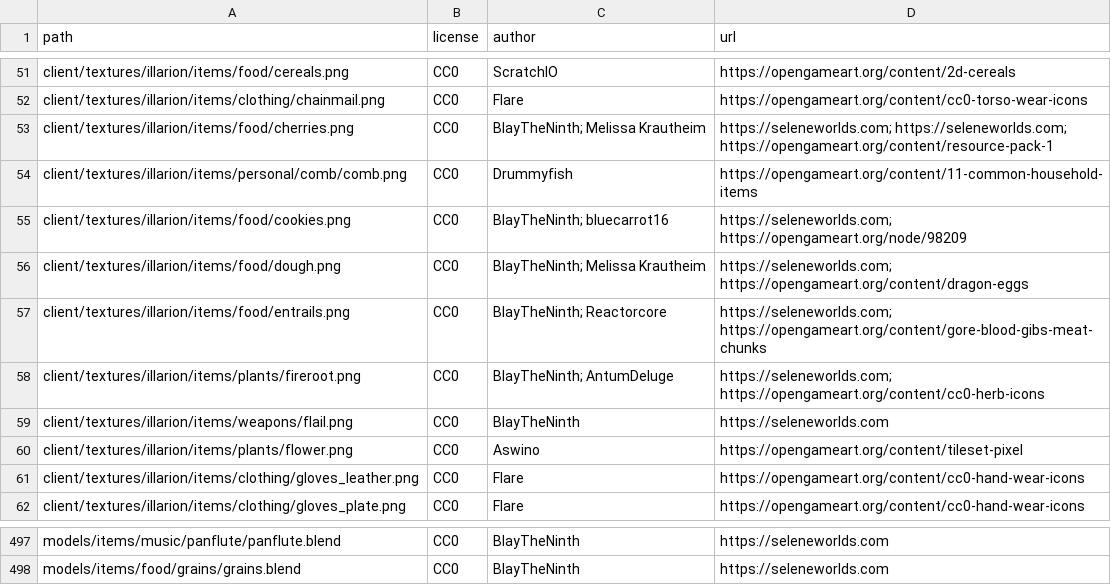
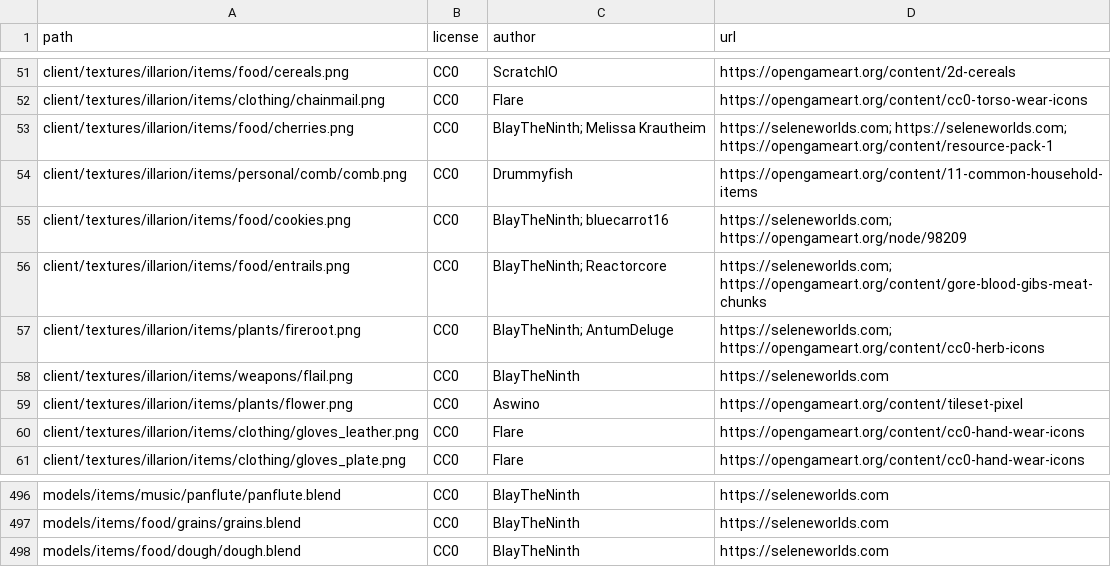
Before and after one commit to SeleneWorlds/Illarion-Gobaith-Assets, a CSV file: CREDITS.csv, drawn as a sheet; only a part is shown, gaps mark what is left out; removed rows and columns are numbered as before the commit, all else as after; the diff names each change by its address in the sheet, - before the commit and + after, or states it on an @@ line.

Commit message:
Dough

```diff
--- a/CREDITS.csv
+++ b/CREDITS.csv
-row 56: client/textures/illarion/items/food/dough.png | CC0 | BlayTheNinth; Melissa Krautheim | https://seleneworlds.com; https://opengameart.org/content/dragon-eggs
+row 498: models/items/food/dough/dough.blend | CC0 | BlayTheNinth | https://seleneworlds.com
```
Also changed, not shown: 6 other files.
